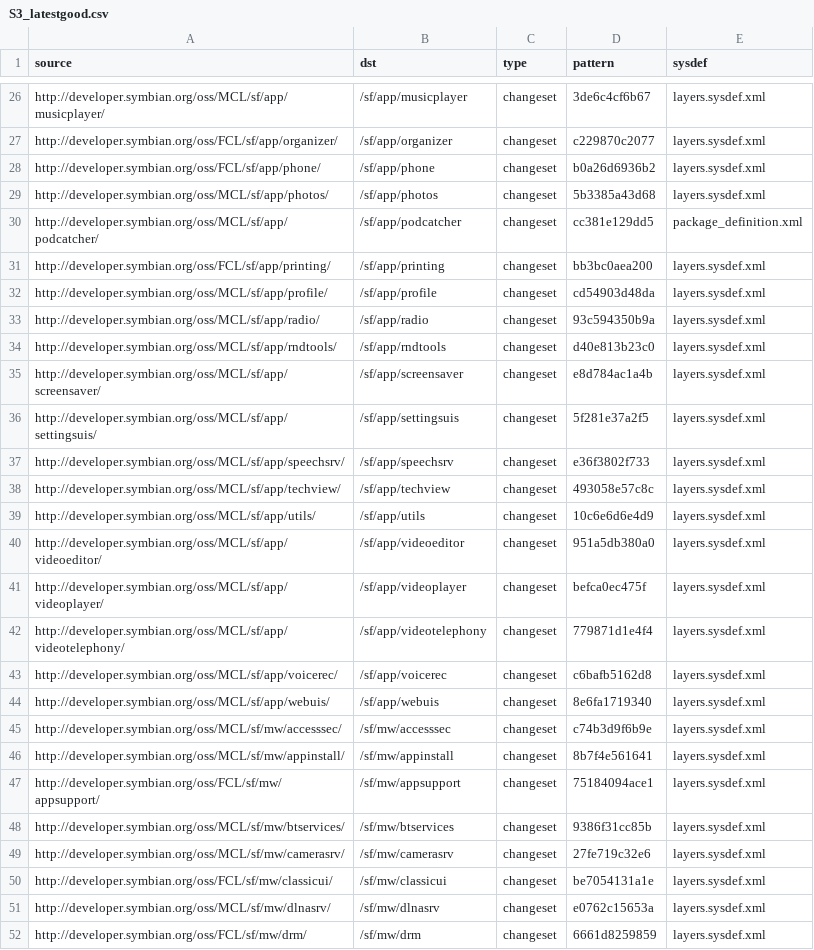
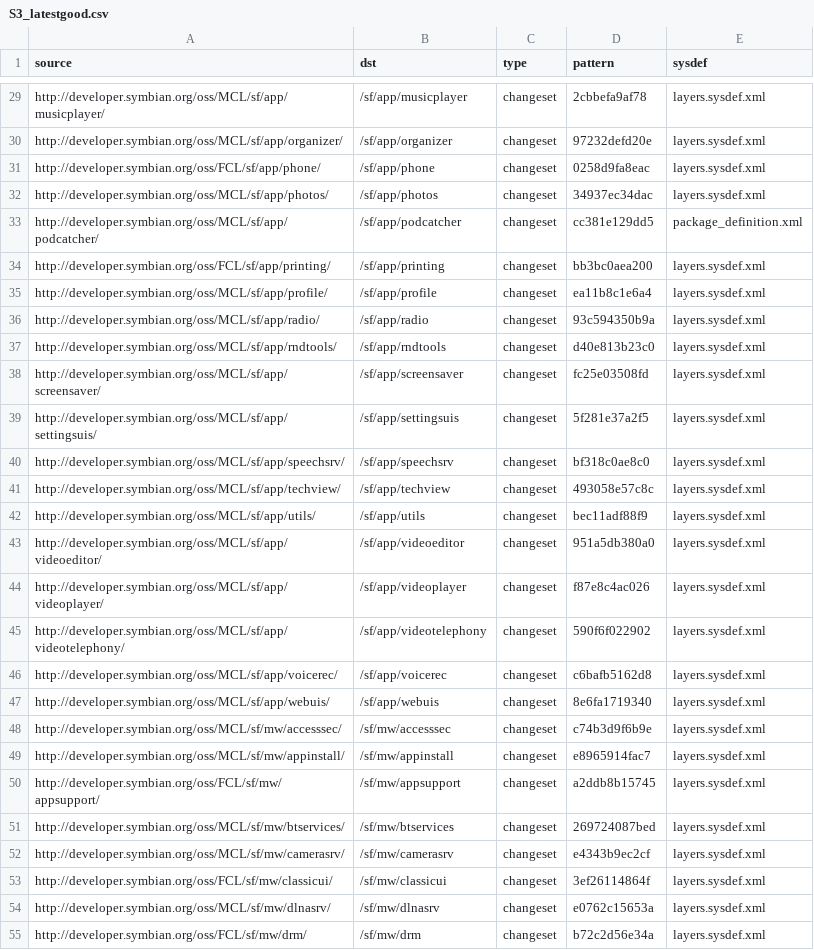
Before and after one commit to fedor4ever/buildmanifest, a CSV file: S3_latestgood.csv, drawn as a sheet; only a part is shown, gaps mark what is left out; addresses are those after the commit; the diff covers the shown part only; the diff names each change by its address in the sheet, - before the commit and + after, or states it on an @@ line.

```diff
--- a/S3_latestgood.csv
+++ b/S3_latestgood.csv
-D29 (pattern): 3de6c4cf6b67
+D29 (pattern): 2cbbefa9af78
-A30 (source): http://developer.symbian.org/oss/FCL/sf/app/organizer/
+A30 (source): http://developer.symbian.org/oss/MCL/sf/app/organizer/
-D30 (pattern): c229870c2077
+D30 (pattern): 97232defd20e
-D31 (pattern): b0a26d6936b2
+D31 (pattern): 0258d9fa8eac
-D32 (pattern): 5b3385a43d68
+D32 (pattern): 34937ec34dac
-D35 (pattern): cd54903d48da
+D35 (pattern): ea11b8c1e6a4
-D38 (pattern): e8d784ac1a4b
+D38 (pattern): fc25e03508fd
-D40 (pattern): e36f3802f733
+D40 (pattern): bf318c0ae8c0
-D42 (pattern): 10c6e6d6e4d9
+D42 (pattern): bec11adf88f9
-D44 (pattern): befca0ec475f
+D44 (pattern): f87e8c4ac026
-D45 (pattern): 779871d1e4f4
+D45 (pattern): 590f6f022902
-D49 (pattern): 8b7f4e561641
+D49 (pattern): e8965914fac7
-D50 (pattern): 75184094ace1
+D50 (pattern): a2ddb8b15745
-D51 (pattern): 9386f31cc85b
+D51 (pattern): 269724087bed
-D52 (pattern): 27fe719c32e6
+D52 (pattern): e4343b9ec2cf
-D53 (pattern): be7054131a1e
+D53 (pattern): 3ef26114864f
-D55 (pattern): 6661d8259859
+D55 (pattern): b72c2d56e34a
```
Also changed, not shown: 5 added rows, 1 moved row and 60 edited cells elsewhere in this file.
